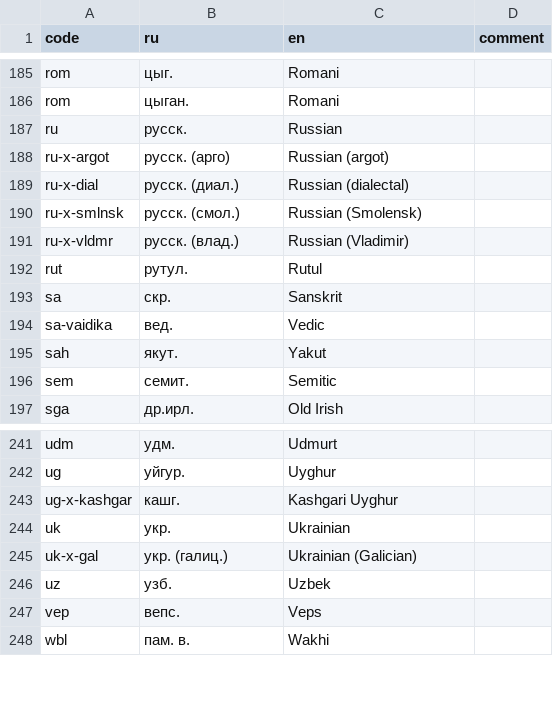
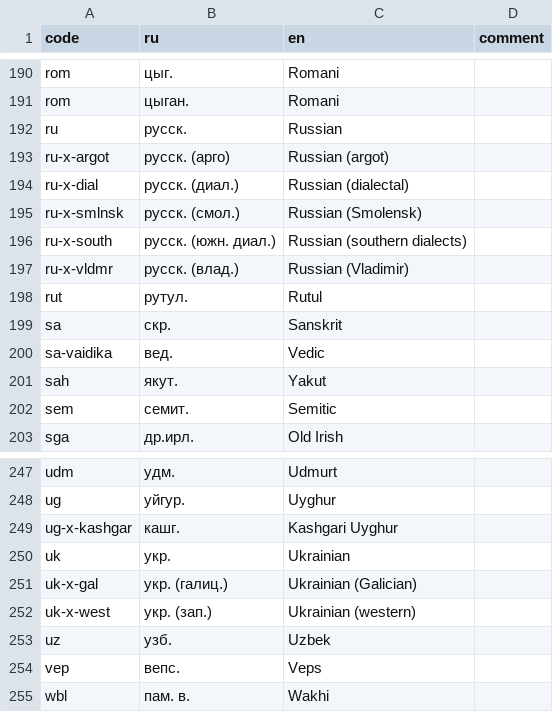
Before and after one commit to abaevdict/abaev-tei-oxygen, a CSV file: css/langnames.csv, drawn as a sheet; only a part is shown, gaps mark what is left out; the diff covers the shown part only.

```diff
--- a/css/langnames.csv
+++ b/css/langnames.csv
@@ -190,2 +195,3 @@ ru-x-dial,русск. (диал.),Russian (dialectal),
 ru-x-smlnsk,русск. (смол.),Russian (Smolensk),
+ru-x-south,русск. (южн. диал.),Russian (southern dialects),
 ru-x-vldmr,русск. (влад.),Russian (Vladimir),
@@ -245,2 +251,3 @@ uk,укр.,Ukrainian,
 uk-x-gal,укр. (галиц.),Ukrainian (Galician),
+uk-x-west,укр. (зап.),Ukrainian (western),
 uz,узб.,Uzbek,
```
Also changed, not shown: 5 added rows and 1 edited cell elsewhere in this file, 2 other files.
